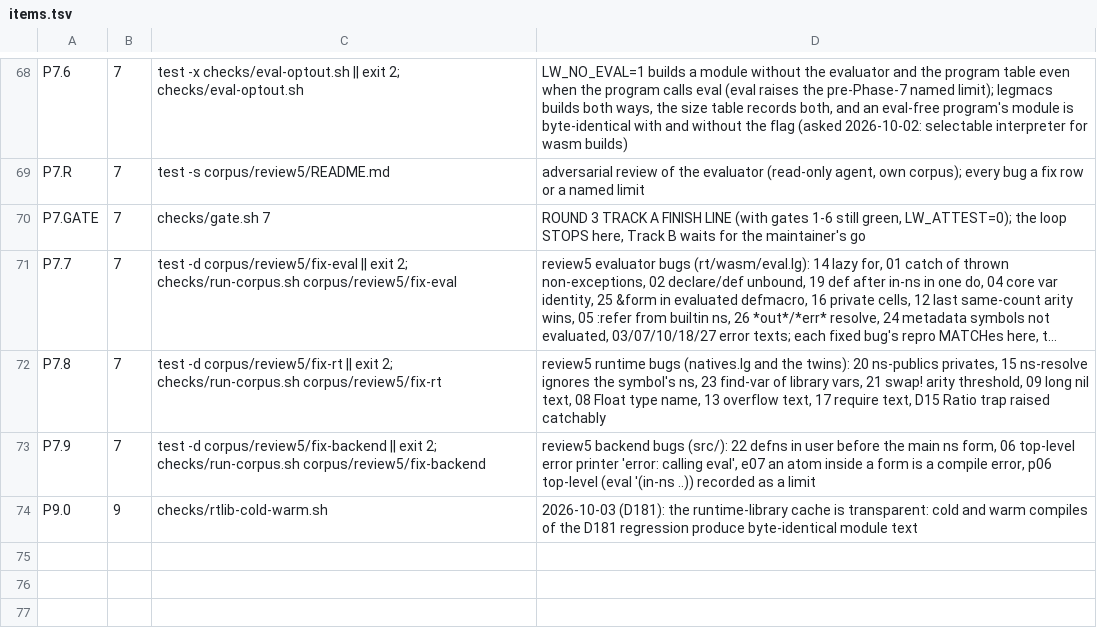
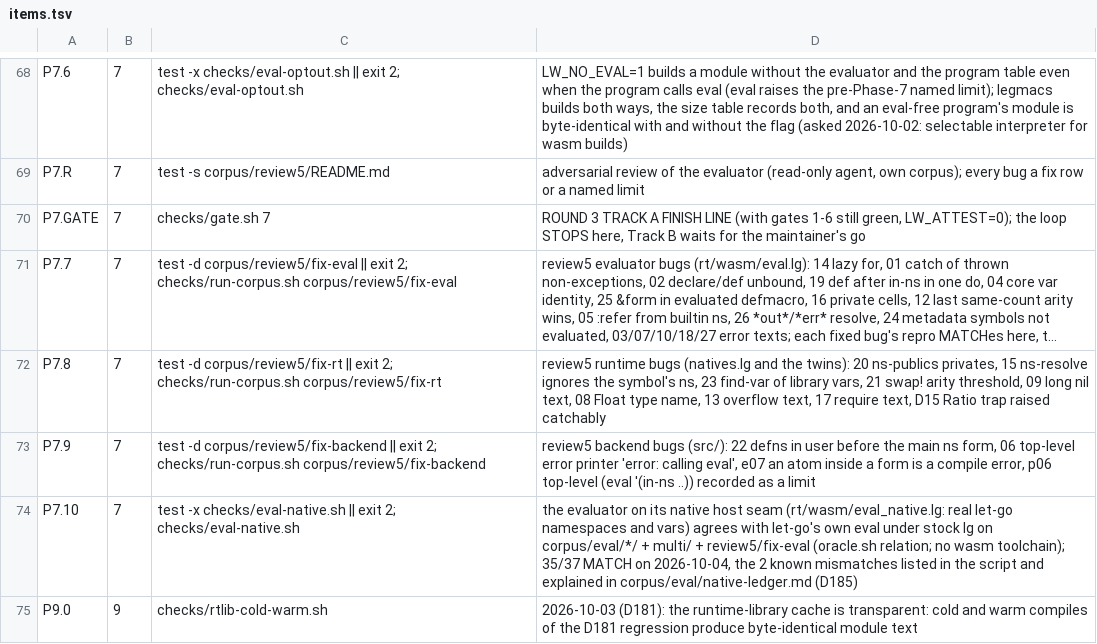
Before and after one commit to mparrett/let-go-wasmgc, a TSV file: checks/items.tsv, drawn as a sheet; only a part is shown, gaps mark what is left out; long unchanged cells end in ….

```diff
--- a/checks/items.tsv
+++ b/checks/items.tsv
@@ -73,2 +73,3 @@ P7.8	7	test -d corpus/review5/fix-rt || exit 2; checks/run-corpus.sh corpus/revi
 P7.9	7	test -d corpus/review5/fix-backend || exit 2; checks/run-corpus.sh corpus/review5/fix-backend	review5 backend bugs (src/): 22 defns in user before the main ns form, 06 top-level error printer 'error: calling eval', e07 an atom inside a form is a compile error, p06 top-level (eval '(in-ns ..)) recorded as a limit
+P7.10	7	test -x checks/eval-native.sh || exit 2; checks/eval-native.sh	the evaluator on its native host seam (rt/wasm/eval_native.lg: real let-go namespaces and vars) agrees with let-go's own eval under stock lg on corpus/eval/*/ + multi/ + review5/fix-eval (oracle.sh relation; no wasm toolchain); 35/37 MATCH on 2026-10-04, the 2 known mismatches listed in the script and explained in corpus/eval/native-ledger.md (D185)
 P9.0	9	checks/rtlib-cold-warm.sh	2026-10-03 (D181): the runtime-library cache is transparent: cold and warm compiles of the D181 regression produce byte-identical module text
```
Also changed, not shown: 6 other files.
